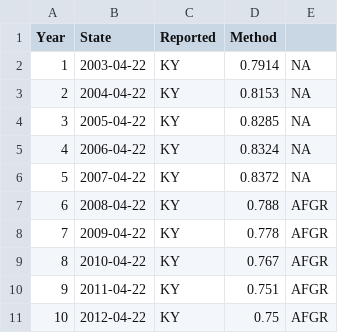
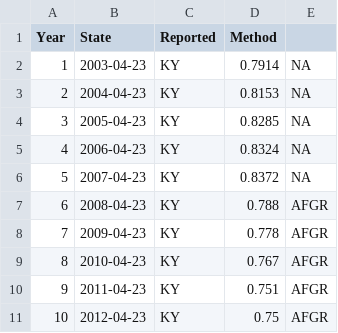
Before and after one commit to RobWiederstein/SAAR_Data, a CSV file: objects/State.grad.rate.2003.2012.KDE.csv, drawn as a sheet.

```diff
--- a/objects/State.grad.rate.2003.2012.KDE.csv
+++ b/objects/State.grad.rate.2003.2012.KDE.csv
@@ -1,11 +1,11 @@
 "Year","State","Reported","Method"
-"1",2003-04-22,"KY",0.7914,"NA"
-"2",2004-04-22,"KY",0.8153,"NA"
-"3",2005-04-22,"KY",0.8285,"NA"
-"4",2006-04-22,"KY",0.8324,"NA"
-"5",2007-04-22,"KY",0.8372,"NA"
-"6",2008-04-22,"KY",0.788,"AFGR"
-"7",2009-04-22,"KY",0.778,"AFGR"
-"8",2010-04-22,"KY",0.767,"AFGR"
-"9",2011-04-22,"KY",0.751,"AFGR"
-"10",2012-04-22,"KY",0.75,"AFGR"
+"1",2003-04-23,"KY",0.7914,"NA"
+"2",2004-04-23,"KY",0.8153,"NA"
+"3",2005-04-23,"KY",0.8285,"NA"
+"4",2006-04-23,"KY",0.8324,"NA"
+"5",2007-04-23,"KY",0.8372,"NA"
+"6",2008-04-23,"KY",0.788,"AFGR"
+"7",2009-04-23,"KY",0.778,"AFGR"
+"8",2010-04-23,"KY",0.767,"AFGR"
+"9",2011-04-23,"KY",0.751,"AFGR"
+"10",2012-04-23,"KY",0.75,"AFGR"
```
Also changed, not shown: objects/elsi_new.csv, objects/summary.csv, 2 other files.
